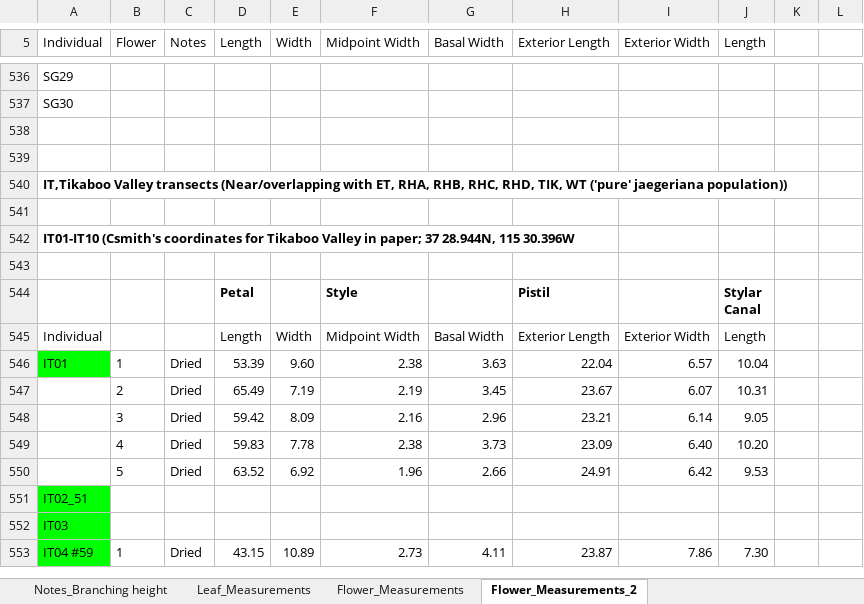
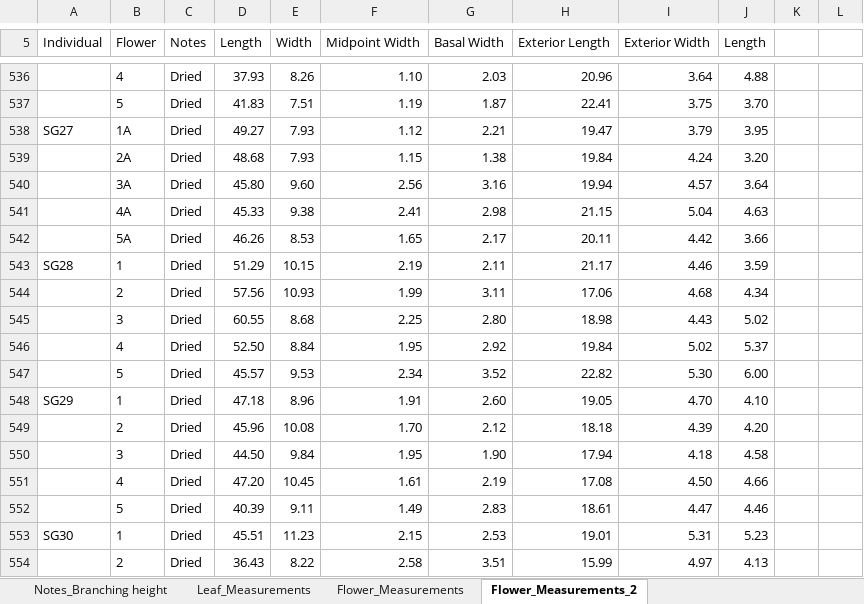
Before and after one commit to lvann/JoshuaTreeMorphology, an Excel workbook: Phenotypes_complete.xlsx, sheet Flower_Measurements_2, drawn as a sheet; only a part is shown, gaps mark what is left out; the shorter side is filled out with more unchanged rows; values as stored, in another font and other column widths than the file's, no borders; the diff covers the shown part only; the diff names each change by its address in the sheet, - before the commit and + after, or states it on an @@ line.

Commit message:
Additional individuals
SG population complete; additional individuals from IT and ET

```diff
--- a/Phenotypes_complete.xlsx (sheet Flower_Measurements_2)
+++ b/Phenotypes_complete.xlsx (sheet Flower_Measurements_2)
@@ column A (Individual) renumbered between rows 534 and 537 @@
-B536 (Flower): (empty)
+B536 (Flower): 4
-C536:C537 (Notes): (empty)
+C536:C537 (Notes): Dried
-D536 (Length): (empty)
+D536 (Length): 37.93
-E536 (Width): (empty)
+E536 (Width): 8.26
-F536 (Midpoint Width): (empty)
+F536 (Midpoint Width): 1.10
-G536 (Basal Width): (empty)
+G536 (Basal Width): 2.03
-H536 (Exterior Length): (empty)
+H536 (Exterior Length): 20.96
-I536 (Exterior Width): (empty)
+I536 (Exterior Width): 3.64
-J536 (Length): (empty)
+J536 (Length): 4.88
-B537 (Flower): (empty)
+B537 (Flower): 5
-D537 (Length): (empty)
+D537 (Length): 41.83
-E537 (Width): (empty)
+E537 (Width): 7.51
-F537 (Midpoint Width): (empty)
+F537 (Midpoint Width): 1.19
-G537 (Basal Width): (empty)
+G537 (Basal Width): 1.87
-H537 (Exterior Length): (empty)
+H537 (Exterior Length): 22.41
-I537 (Exterior Width): (empty)
+I537 (Exterior Width): 3.75
-J537 (Length): (empty)
+J537 (Length): 3.70
-row 538: (empty)
+row 538: SG27 | 1A | Dried | 49.27 | 7.93 | 1.12 | 2.21 | 19.47 | 3.79 | 3.95
+row 539:  | 2A | Dried | 48.68 | 7.93 | 1.15 | 1.38 | 19.84 | 4.24 | 3.20
+row 540:  | 3A | Dried | 45.80 | 9.60 | 2.56 | 3.16 | 19.94 | 4.57 | 3.64
+row 541:  | 4A | Dried | 45.33 | 9.38 | 2.41 | 2.98 | 21.15 | 5.04 | 4.63
+row 542:  | 5A | Dried | 46.26 | 8.53 | 1.65 | 2.17 | 20.11 | 4.42 | 3.66
+row 543: SG28 | 1 | Dried | 51.29 | 10.15 | 2.19 | 2.11 | 21.17 | 4.46 | 3.59
+row 544:  | 2 | Dried | 57.56 | 10.93 | 1.99 | 3.11 | 17.06 | 4.68 | 4.34
+row 545:  | 3 | Dried | 60.55 | 8.68 | 2.25 | 2.80 | 18.98 | 4.43 | 5.02
+row 546:  | 4 | Dried | 52.50 | 8.84 | 1.95 | 2.92 | 19.84 | 5.02 | 5.37
+row 547:  | 5 | Dried | 45.57 | 9.53 | 2.34 | 3.52 | 22.82 | 5.30 | 6.00
+row 548: SG29 | 1 | Dried | 47.18 | 8.96 | 1.91 | 2.60 | 19.05 | 4.70 | 4.10
+row 549:  | 2 | Dried | 45.96 | 10.08 | 1.70 | 2.12 | 18.18 | 4.39 | 4.20
+row 550:  | 3 | Dried | 44.50 | 9.84 | 1.95 | 1.90 | 17.94 | 4.18 | 4.58
+row 551:  | 4 | Dried | 47.20 | 10.45 | 1.61 | 2.19 | 17.08 | 4.50 | 4.66
+row 552:  | 5 | Dried | 40.39 | 9.11 | 1.49 | 2.83 | 18.61 | 4.47 | 4.46
+row 553: SG30 | 1 | Dried | 45.51 | 11.23 | 2.15 | 2.53 | 19.01 | 5.31 | 5.23
+row 554:  | 2 | Dried | 36.43 | 8.22 | 2.58 | 3.51 | 15.99 | 4.97 | 4.13
```
Also changed, not shown: 7 added rows and 29 edited cells elsewhere in this sheet.
